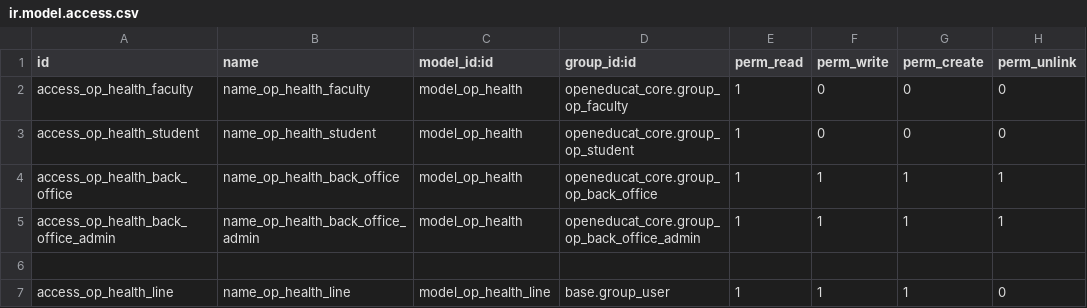
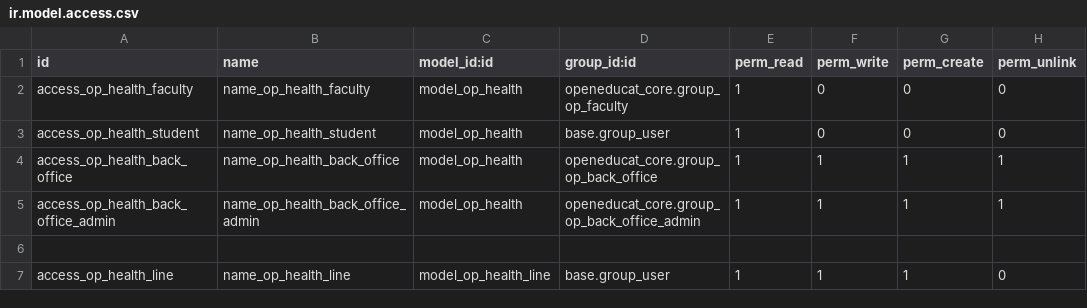
Before and after one commit to sisboca/odoo-addons, a CSV file: openeducat_health_mf/security/ir.model.access.csv, drawn as a sheet.

Commit message:
Agregando la opcion name y cambiando grupo seguridad

```diff
--- a/openeducat_health_mf/security/ir.model.access.csv
+++ b/openeducat_health_mf/security/ir.model.access.csv
@@ -2,3 +2,3 @@
 "access_op_health_faculty","name_op_health_faculty","model_op_health","openeducat_core.group_op_faculty",1,0,0,0
-"access_op_health_student","name_op_health_student","model_op_health","openeducat_core.group_op_student",1,0,0,0
+"access_op_health_student","name_op_health_student","model_op_health","base.group_user",1,0,0,0
 "access_op_health_back_office","name_op_health_back_office","model_op_health","openeducat_core.group_op_back_office",1,1,1,1
```
Also changed, not shown: 3 other files.
